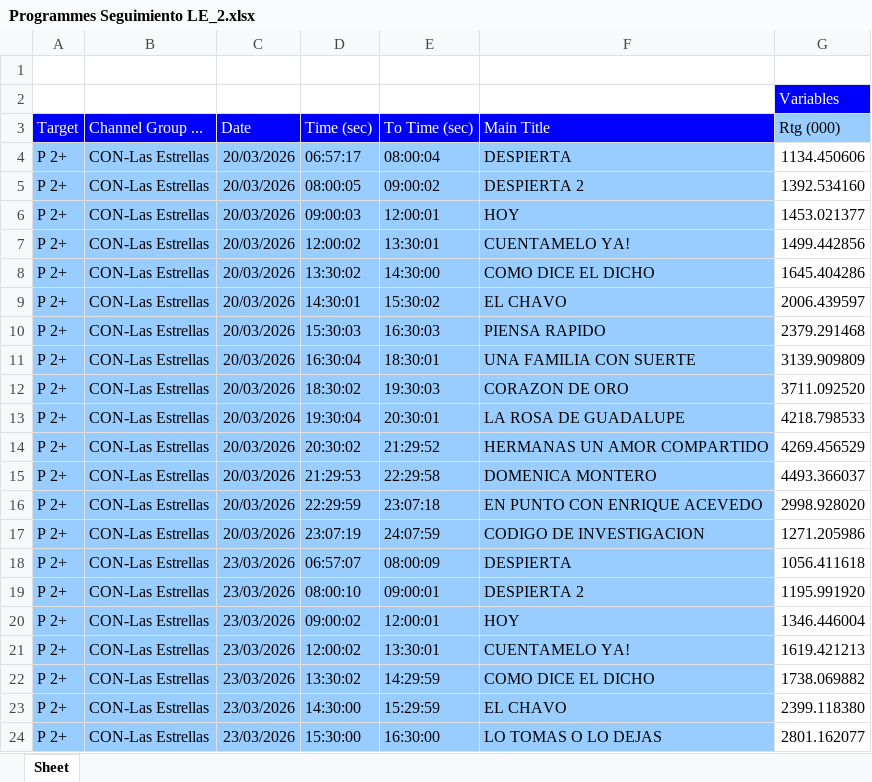
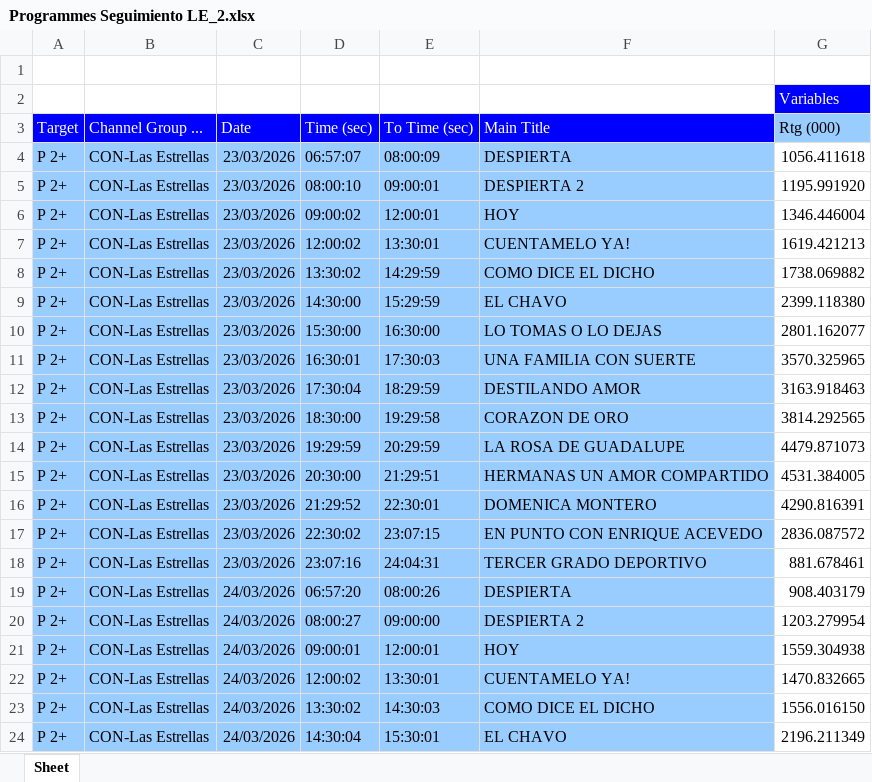
Before and after one commit to moonkey1995/Seguimiento-LE, an Excel workbook: Programmes Seguimiento LE_2.xlsx, sheet Sheet, drawn as a sheet; only a part is shown; the shorter side is filled out with more unchanged rows; values as stored, in another font and other column widths than the file's, no borders; removed rows and columns are numbered as before the commit, all else as after; the diff covers the shown part only; the diff names each change by its address in the sheet, - before the commit and + after, or states it on an @@ line.

```diff
--- a/Programmes Seguimiento LE_2.xlsx (sheet Sheet)
+++ b/Programmes Seguimiento LE_2.xlsx (sheet Sheet)
-row 4: P 2+ | CON-Las Estrellas | 20/03/2026 | 06:57:17 | 08:00:04 | DESPIERTA | 1134.450606
-row 5: P 2+ | CON-Las Estrellas | 20/03/2026 | 08:00:05 | 09:00:02 | DESPIERTA 2 | 1392.534160
-row 6: P 2+ | CON-Las Estrellas | 20/03/2026 | 09:00:03 | 12:00:01 | HOY | 1453.021377
-row 7: P 2+ | CON-Las Estrellas | 20/03/2026 | 12:00:02 | 13:30:01 | CUENTAMELO YA! | 1499.442856
-row 8: P 2+ | CON-Las Estrellas | 20/03/2026 | 13:30:02 | 14:30:00 | COMO DICE EL DICHO | 1645.404286
-row 9: P 2+ | CON-Las Estrellas | 20/03/2026 | 14:30:01 | 15:30:02 | EL CHAVO | 2006.439597
-row 10: P 2+ | CON-Las Estrellas | 20/03/2026 | 15:30:03 | 16:30:03 | PIENSA RAPIDO | 2379.291468
-row 11: P 2+ | CON-Las Estrellas | 20/03/2026 | 16:30:04 | 18:30:01 | UNA FAMILIA CON SUERTE | 3139.909809
-row 12: P 2+ | CON-Las Estrellas | 20/03/2026 | 18:30:02 | 19:30:03 | CORAZON DE ORO | 3711.092520
-row 13: P 2+ | CON-Las Estrellas | 20/03/2026 | 19:30:04 | 20:30:01 | LA ROSA DE GUADALUPE | 4218.798533
-row 14: P 2+ | CON-Las Estrellas | 20/03/2026 | 20:30:02 | 21:29:52 | HERMANAS UN AMOR COMPARTIDO | 4269.456529
-row 15: P 2+ | CON-Las Estrellas | 20/03/2026 | 21:29:53 | 22:29:58 | DOMENICA MONTERO | 4493.366037
-row 16: P 2+ | CON-Las Estrellas | 20/03/2026 | 22:29:59 | 23:07:18 | EN PUNTO CON ENRIQUE ACEVEDO | 2998.928020
-row 17: P 2+ | CON-Las Estrellas | 20/03/2026 | 23:07:19 | 24:07:59 | CODIGO DE INVESTIGACION | 1271.205986
```
Also changed, not shown: 14 added rows elsewhere in this sheet, 2 other files.
